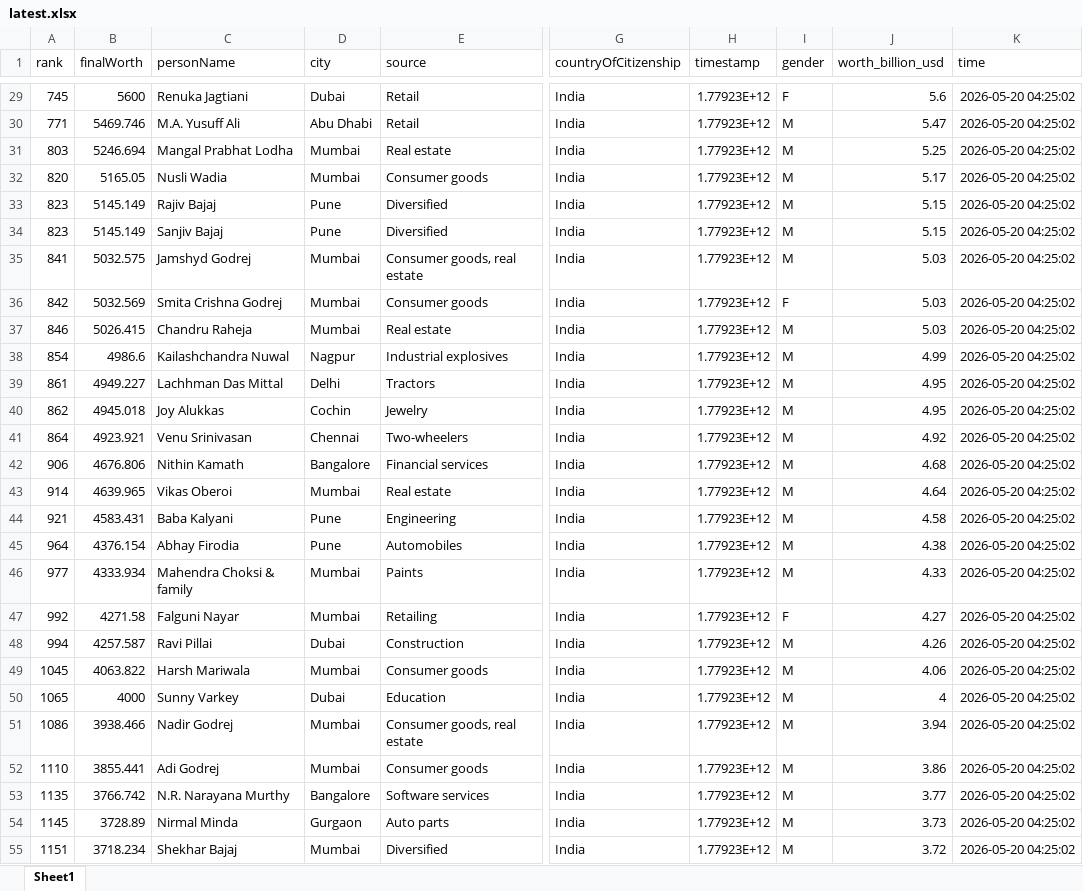
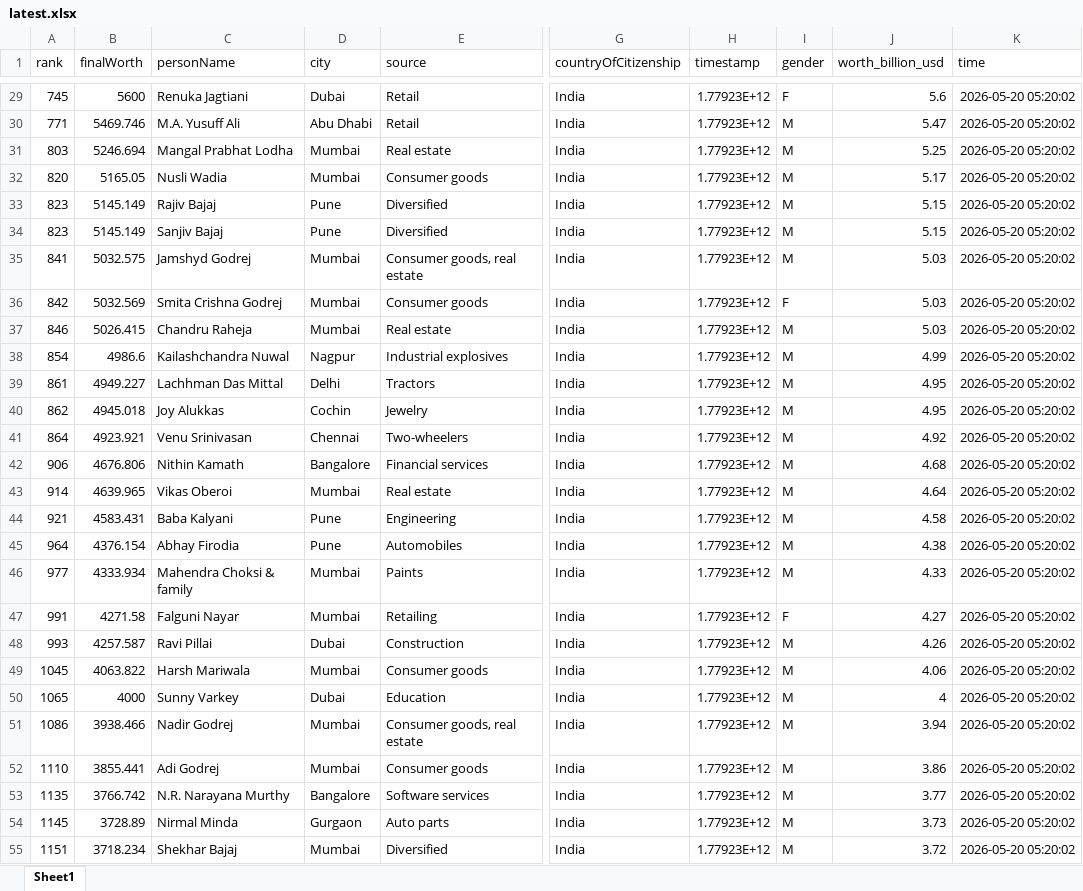
Before and after one commit to siddadel/pari-forbes, an Excel workbook: latest.xlsx, sheet Sheet1, drawn as a sheet; only a part is shown, gaps mark what is left out; values as stored, in another font and other column widths than the file's, no borders; the diff covers the shown part only; the diff names each change by its address in the sheet, - before the commit and + after, or states it on an @@ line.

```diff
--- a/latest.xlsx (sheet Sheet1)
+++ b/latest.xlsx (sheet Sheet1)
-K29:K55 (time): 2026-05-20 04:25:02
+K29:K55 (time): 2026-05-20 05:20:02
-A47 (rank): 992
+A47 (rank): 991
-A48 (rank): 994
+A48 (rank): 993
```
Also changed, not shown: 195 edited cells elsewhere in this sheet, 1 other file.
